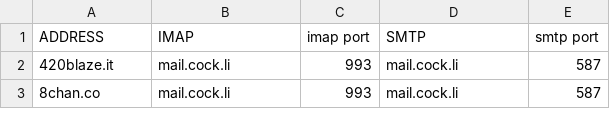
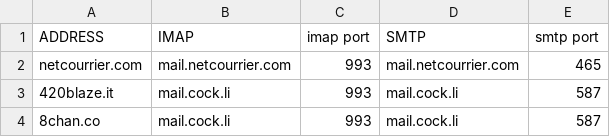
Before and after one commit to LukeSmithxyz/mutt-wizard, a CSV file: domains.csv, drawn as a sheet; only a part is shown; the diff names each change by its address in the sheet, - before the commit and + after, or states it on an @@ line.

Commit message:
Netcourrier domain

```diff
--- a/domains.csv
+++ b/domains.csv
+row 2: netcourrier.com | mail.netcourrier.com | 993 | mail.netcourrier.com | 465
```
